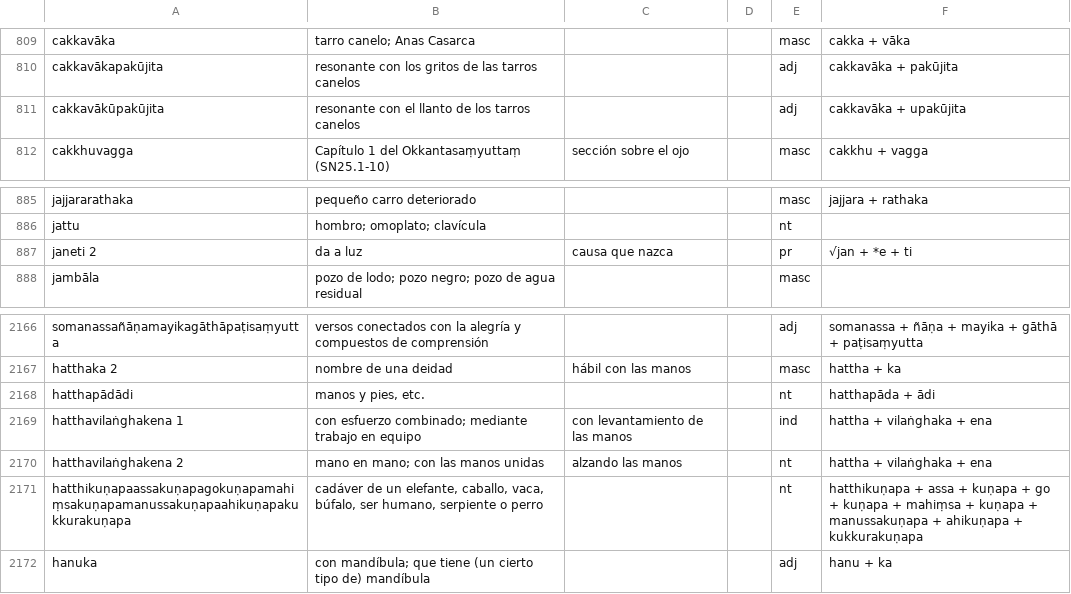
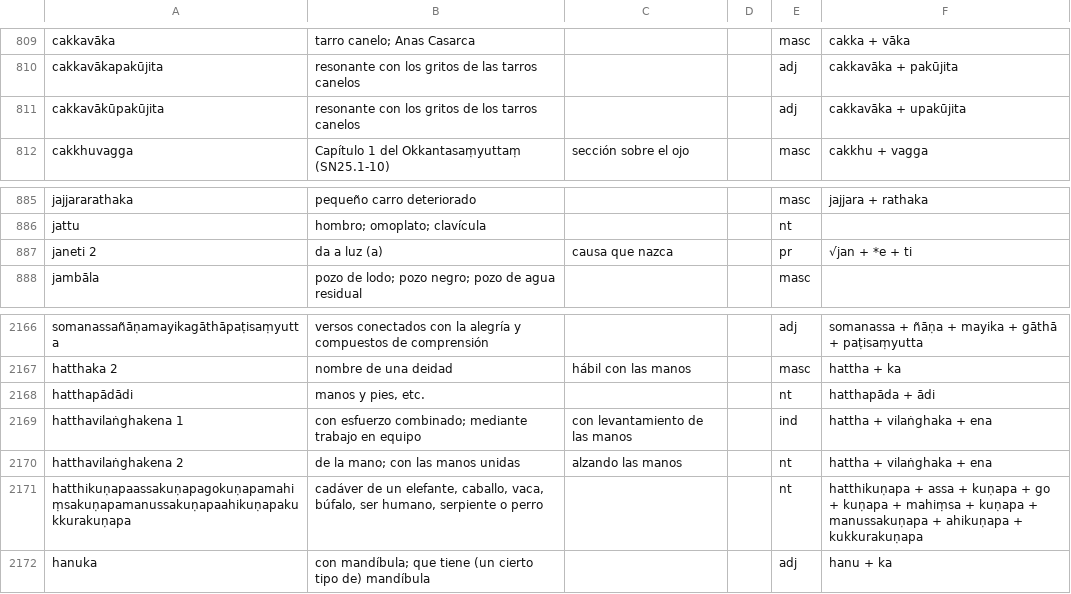
Before and after one commit to jorgecaa/dpd-db-es, a TSV file: scripts/build/generado_es.tsv, drawn as a sheet; only a part is shown, gaps mark what is left out; the diff covers the shown part only.

```diff
--- a/scripts/build/generado_es.tsv
+++ b/scripts/build/generado_es.tsv
@@ -810,3 +810,3 @@ cakkavāka	tarro canelo; Anas Casarca			masc	cakka + vāka
 cakkavākapakūjita	resonante con los gritos de las tarros canelos			adj	cakkavāka + pakūjita
-cakkavākūpakūjita	resonante con el llanto de los tarros canelos			adj	cakkavāka + upakūjita
+cakkavākūpakūjita	resonante con los gritos de los tarros canelos			adj	cakkavāka + upakūjita
 cakkhuvagga	Capítulo 1 del Okkantasaṃyuttaṃ (SN25.1-10)	sección sobre el ojo		masc	cakkhu + vagga
@@ -886,3 +886,3 @@ jajjararathaka	pequeño carro deteriorado			masc	jajjara + rathaka
 jattu	hombro; omoplato; clavícula			nt	
-janeti 2	da a luz	causa que nazca		pr	√jan + *e + ti
+janeti 2	da a luz (a)	causa que nazca		pr	√jan + *e + ti
 jambāla	pozo de lodo; pozo negro; pozo de agua residual			masc	
@@ -2169,3 +2169,3 @@ hatthapādādi	manos y pies, etc.			nt	hatthapāda + ādi
 hatthavilaṅghakena 1	con esfuerzo combinado; mediante trabajo en equipo	con levantamiento de las manos		ind	hattha + vilaṅghaka + ena
-hatthavilaṅghakena 2	mano en mano; con las manos unidas	alzando las manos		nt	hattha + vilaṅghaka + ena
+hatthavilaṅghakena 2	de la mano; con las manos unidas	alzando las manos		nt	hattha + vilaṅghaka + ena
 hatthikuṇapaassakuṇapagokuṇapamahiṃsakuṇapamanussakuṇapaahikuṇapakukkurakuṇapa	cadáver de un elefante, caballo, vaca, búfalo, ser humano, serpiente o perro			nt	hatthikuṇapa + assa + kuṇapa + go + kuṇapa + mahiṃsa + kuṇapa + manussakuṇapa + ahikuṇapa + kukkurakuṇapa
```
Also changed, not shown: 5 edited cells elsewhere in this file.
